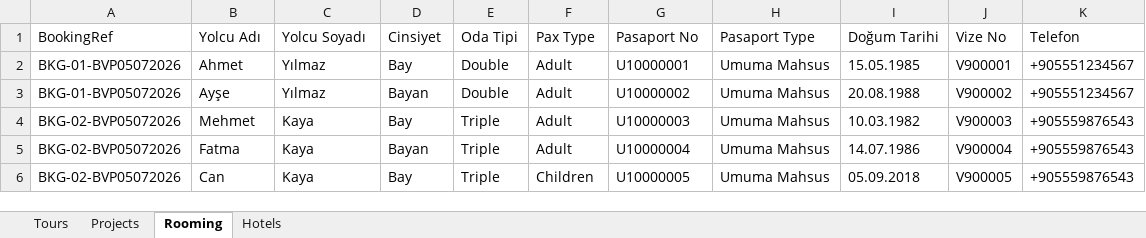
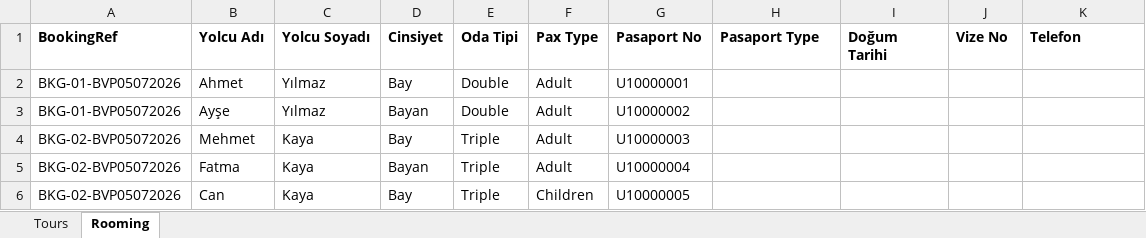
Before and after one commit to GErsenCelebi/UNO_ERP, an Excel workbook: Publish/260829/importfiles/Orta Avrupa -BVP_PVB05072026_importroomingV4.xlsx, sheet Rooming, drawn as a sheet; values as stored, in another font and other column widths than the file's, no borders; the diff names each change by its address in the sheet, - before the commit and + after, or states it on an @@ line.

```diff
--- a/Publish/260829/importfiles/Orta Avrupa -BVP_PVB05072026_importroomingV4.xlsx (sheet Rooming)
+++ b/Publish/260829/importfiles/Orta Avrupa -BVP_PVB05072026_importroomingV4.xlsx (sheet Rooming)
-sheet tab: Projects
-sheet tab: Hotels
-A1:K1 bold: off
+A1:K1 bold: on
-H2:H6 (Pasaport Type): Umuma Mahsus
+H2:H6 (Pasaport Type): (empty)
-I2 (Doğum Tarihi): 15.05.1985
+I2 (Doğum Tarihi): (empty)
-J2 (Vize No): V900001
+J2 (Vize No): (empty)
-K2:K3 (Telefon): +905551234567
+K2:K3 (Telefon): (empty)
-I3 (Doğum Tarihi): 20.08.1988
+I3 (Doğum Tarihi): (empty)
-J3 (Vize No): V900002
+J3 (Vize No): (empty)
-I4 (Doğum Tarihi): 10.03.1982
+I4 (Doğum Tarihi): (empty)
-J4 (Vize No): V900003
+J4 (Vize No): (empty)
-K4:K6 (Telefon): +905559876543
+K4:K6 (Telefon): (empty)
-I5 (Doğum Tarihi): 14.07.1986
+I5 (Doğum Tarihi): (empty)
-J5 (Vize No): V900004
+J5 (Vize No): (empty)
-I6 (Doğum Tarihi): 05.09.2018
+I6 (Doğum Tarihi): (empty)
-J6 (Vize No): V900005
+J6 (Vize No): (empty)
```
Also changed, not shown: sheet Tours, Publish/260829/importfiles/MasterData_Import_Template_v2.xlsx, Uno_API/Uno_API/wwwroot/templates/MasterData_Import_Template_v2.xlsx, 8 other files.
